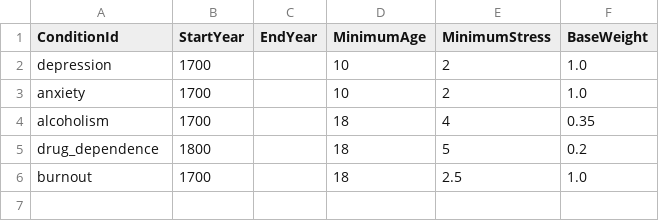
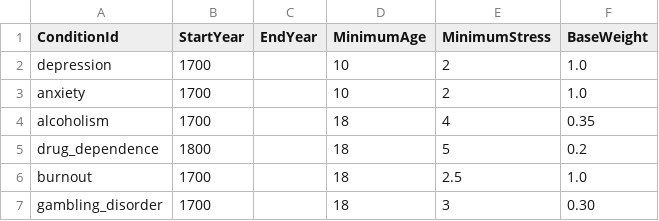
Before and after one commit to eijarisen/Dynastia2, a CSV file: data/Health/health_stress_outcomes.csv, drawn as a sheet.

```diff
--- a/data/Health/health_stress_outcomes.csv
+++ b/data/Health/health_stress_outcomes.csv
@@ -6 +6,2 @@ drug_dependence,1800,,18,5,0.2
 burnout,1700,,18,2.5,1.0
+gambling_disorder,1700,,18,3,0.30
```
Also changed, not shown: data/LocalSociety/extension_news_templates.csv, data/RareEvents/rare_events.csv, 47 other files.
